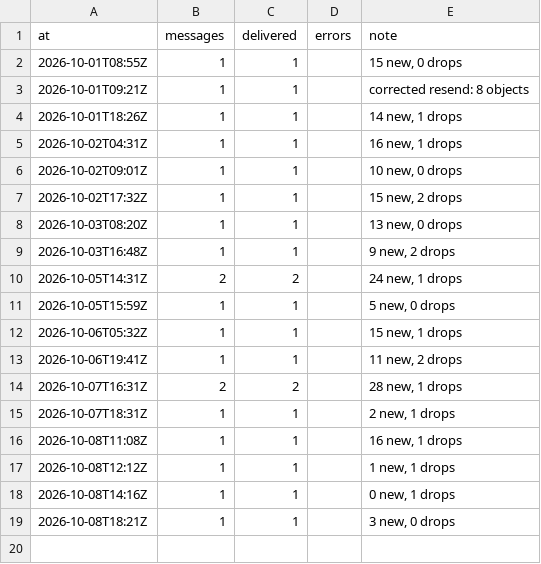
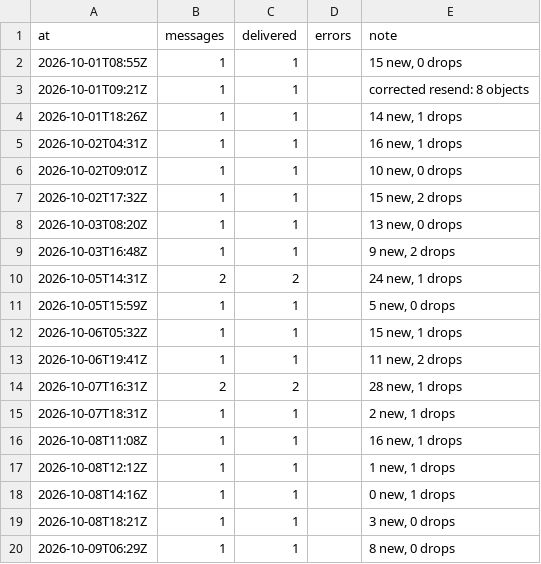
Before and after one commit to jenyshir-eng/Greece-real-estate, a CSV file: data/listings/notify_log.csv, drawn as a sheet.

```diff
--- a/data/listings/notify_log.csv
+++ b/data/listings/notify_log.csv
@@ -19 +19,2 @@ at,messages,delivered,errors,note
 2026-10-08T18:21Z,1,1,,"3 new, 0 drops"
+2026-10-09T06:29Z,1,1,,"8 new, 0 drops"
```
Also changed, not shown: data/listings/collect_report.csv, data/listings/district_hints.csv, 13 other files.
